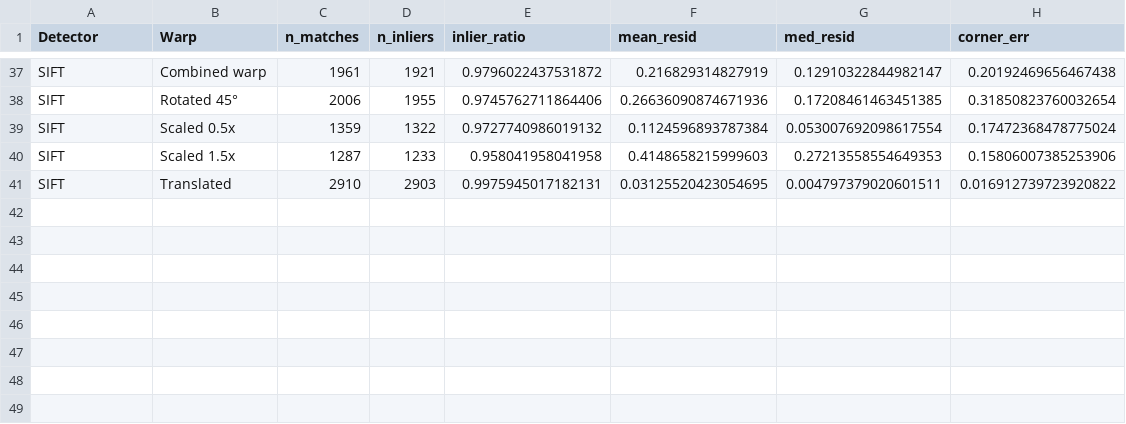
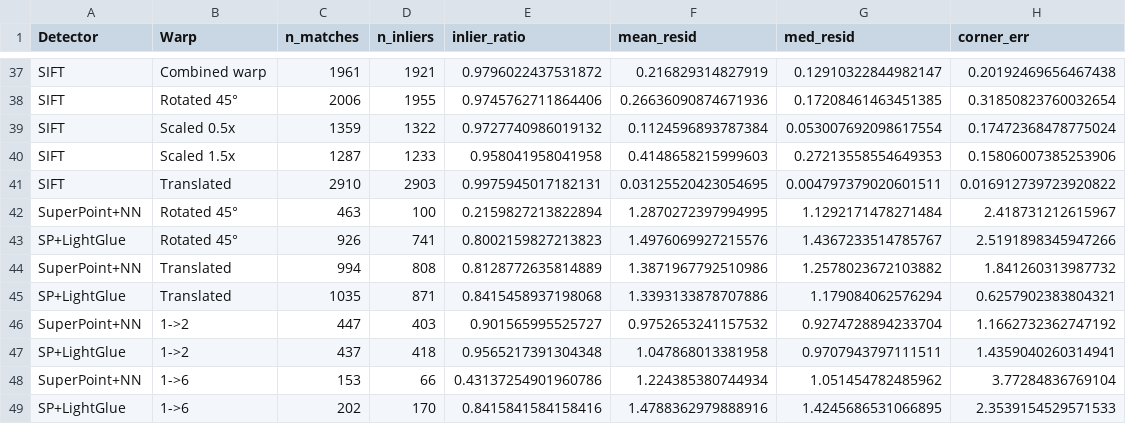
Before and after one commit to amarcheschi/assig1_cv, a CSV file: results/notebook_homography.csv, drawn as a sheet; only a part is shown, gaps mark what is left out.

```diff
--- a/results/notebook_homography.csv
+++ b/results/notebook_homography.csv
@@ -41 +41,9 @@ SIFT,Scaled 1.5x,1287,1233,0.958041958041958,0.4148658215999603,0.27213558554649
 SIFT,Translated,2910,2903,0.9975945017182131,0.03125520423054695,0.004797379020601511,0.016912739723920822
+SuperPoint+NN,Rotated 45°,463,100,0.2159827213822894,1.2870272397994995,1.1292171478271484,2.418731212615967
+SP+LightGlue,Rotated 45°,926,741,0.8002159827213823,1.4976069927215576,1.4367233514785767,2.5191898345947266
+SuperPoint+NN,Translated,994,808,0.8128772635814889,1.3871967792510986,1.2578023672103882,1.841260313987732
+SP+LightGlue,Translated,1035,871,0.8415458937198068,1.3393133878707886,1.179084062576294,0.6257902383804321
+SuperPoint+NN,1->2,447,403,0.901565995525727,0.9752653241157532,0.9274728894233704,1.1662732362747192
+SP+LightGlue,1->2,437,418,0.9565217391304348,1.047868013381958,0.9707943797111511,1.4359040260314941
+SuperPoint+NN,1->6,153,66,0.43137254901960786,1.224385380744934,1.051454782485962,3.77284836769104
+SP+LightGlue,1->6,202,170,0.8415841584158416,1.4788362979888916,1.4245686531066895,2.3539154529571533
```
Also changed, not shown: results/notebook_descriptor_info.csv, results/notebook_illum_ajuntament.csv, 12 other files.
